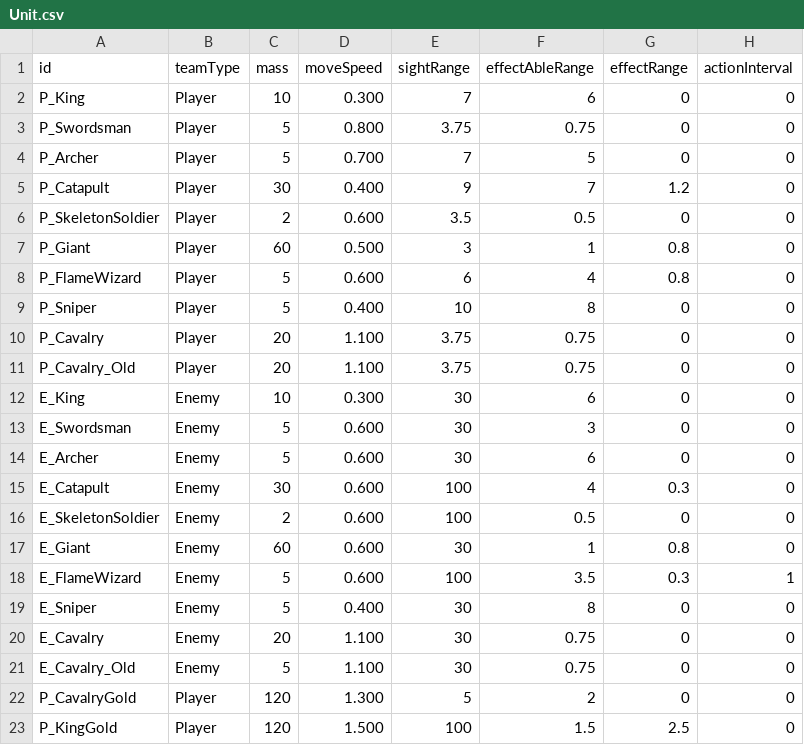
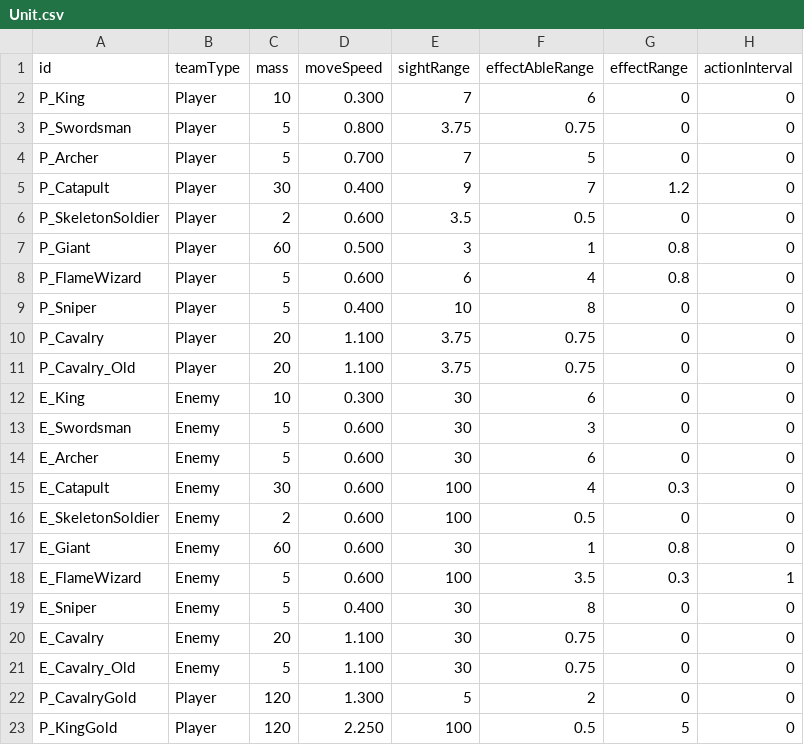
Before and after one commit to AlohaFactory-Dev/SimpleSiege, a CSV file: Assets/Coconut/Configs/Tables/Unit.csv, drawn as a sheet; only a part is shown; the diff names each change by its address in the sheet, - before the commit and + after, or states it on an @@ line.

```diff
--- a/Assets/Coconut/Configs/Tables/Unit.csv
+++ b/Assets/Coconut/Configs/Tables/Unit.csv
-D23 (moveSpeed): 1.500
+D23 (moveSpeed): 2.250
-F23 (effectAbleRange): 1.5
+F23 (effectAbleRange): 0.5
-G23 (effectRange): 2.5
+G23 (effectRange): 5
```
Also changed, not shown: 3 other files.
